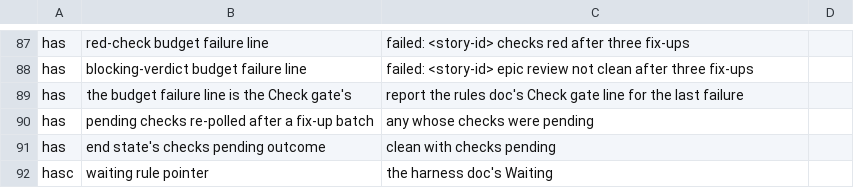
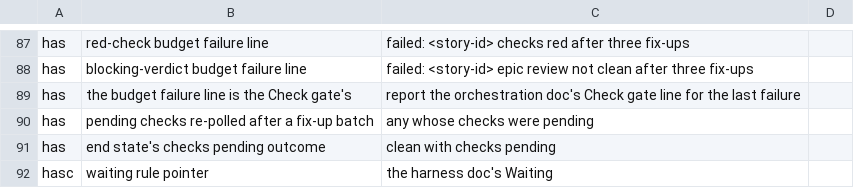
Before and after one commit to kai-matsuda/claude-dev-plugin, a TSV file: scripts/implement-spec-pins.tsv, drawn as a sheet; only a part is shown, gaps mark what is left out.

```diff
--- a/scripts/implement-spec-pins.tsv
+++ b/scripts/implement-spec-pins.tsv
@@ -88,3 +88,3 @@ has	red-check budget failure line	failed: <story-id> checks red after three fix-
 has	blocking-verdict budget failure line	failed: <story-id> epic review not clean after three fix-ups
-has	the budget failure line is the Check gate's	report the rules doc's Check gate line for the last failure
+has	the budget failure line is the Check gate's	report the orchestration doc's Check gate line for the last failure
 has	pending checks re-polled after a fix-up batch	any whose checks were pending
```
Also changed, not shown: scripts/repo-plumbing-pins.tsv, 22 other files.
